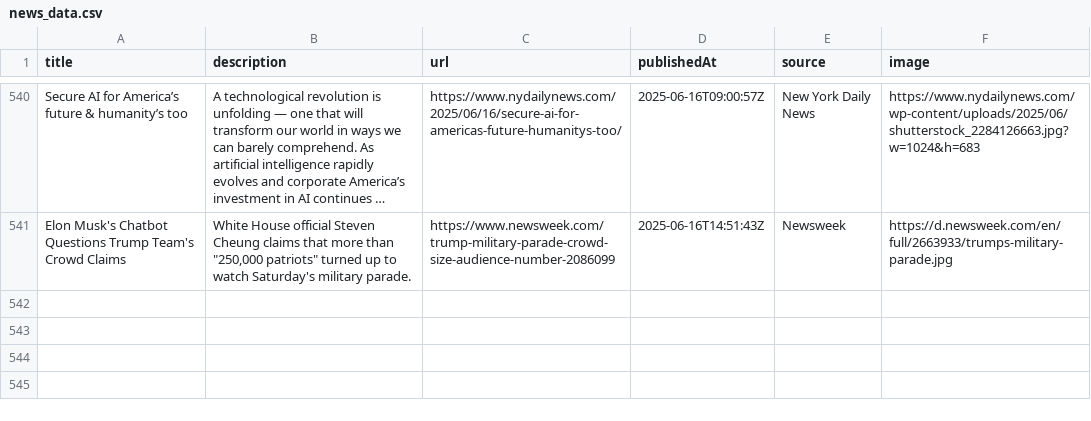
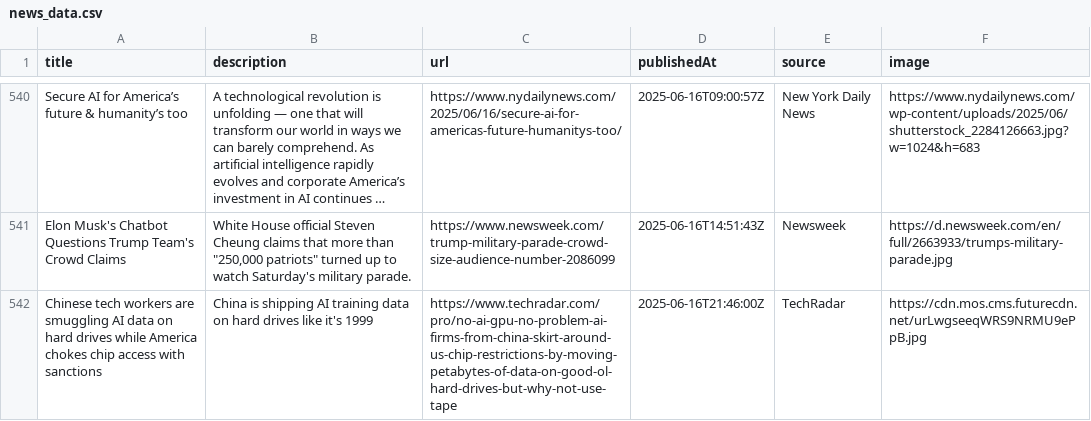
Before and after one commit to sathishkumar2002/ai_news_tracker, a CSV file: data/news_data.csv, drawn as a sheet; only a part is shown, gaps mark what is left out; long unchanged cells end in …; the diff names each change by its address in the sheet, - before the commit and + after, or states it on an @@ line.

```diff
--- a/data/news_data.csv
+++ b/data/news_data.csv
+row 542: Chinese tech workers are smuggling AI data on hard drives while America chokes chip access with sanctions | China is shipping AI training data on hard drives like it's 1999 | https://www.techradar.com/pro/no-ai-gpu-no-problem-ai-firms-from-china-skirt-around-us-chip-restrictions-by-moving-petabytes-of-data-on-good-ol-hard-drives-but-why-not-use-tape | 2025-06-16T21:46:00Z | TechRadar | https://cdn.mos.cms.futurecdn.net/urLwgseeqWRS9NRMU9ePpB.jpg
```
